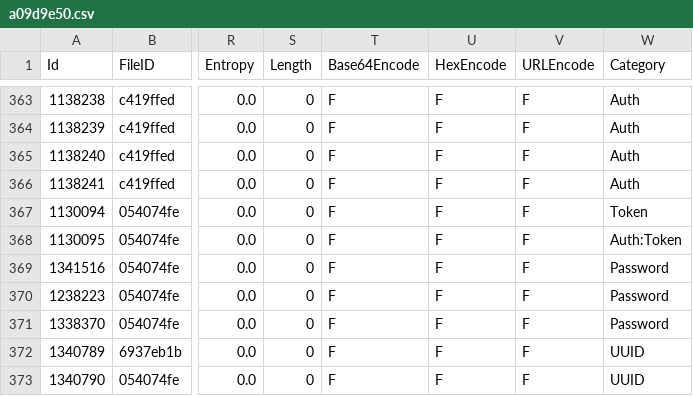
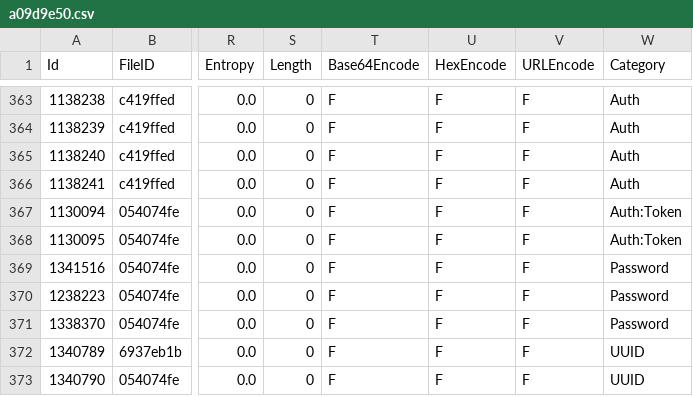
Before and after one commit to Samsung/CredData, a CSV file: meta/a09d9e50.csv, drawn as a sheet; only a part is shown, gaps mark what is left out; the diff names each change by its address in the sheet, - before the commit and + after, or states it on an @@ line.

```diff
--- a/meta/a09d9e50.csv
+++ b/meta/a09d9e50.csv
-W367 (Category): Token
+W367 (Category): Auth:Token
```
Also changed, not shown: meta/35c273e2.csv.
